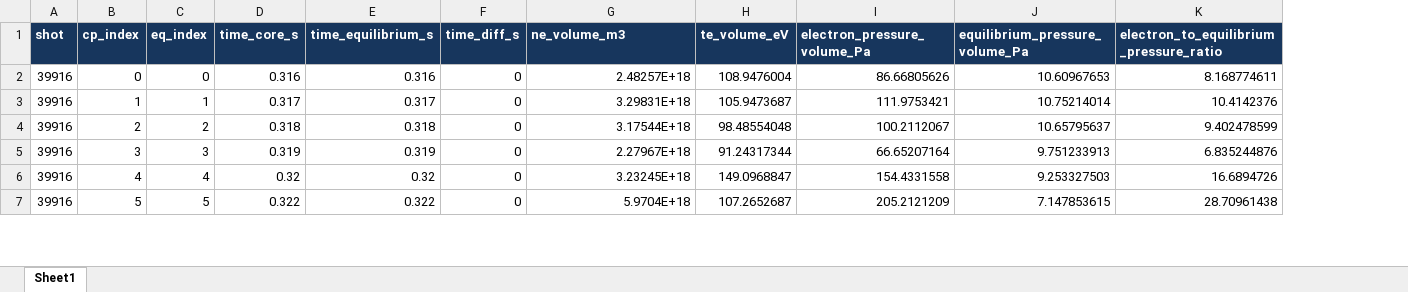
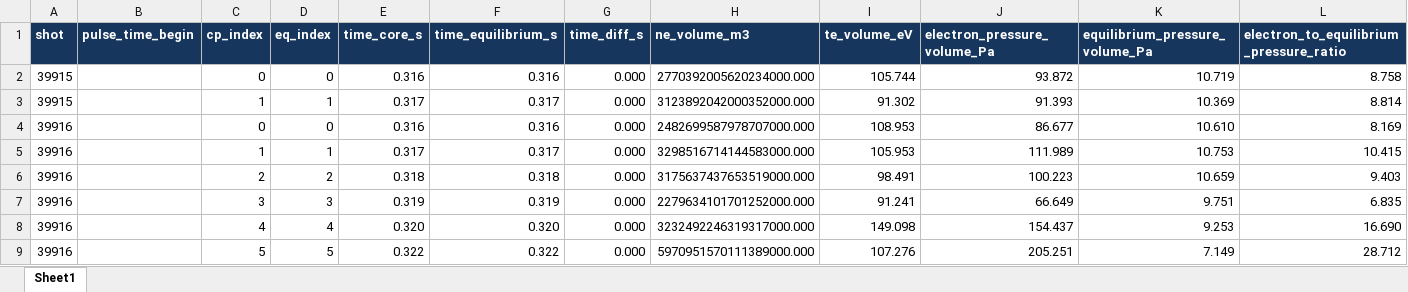
Before and after one commit to VEST-Tokamak/vaft, an Excel workbook: workflow/automatic_pipeline_3_data_summary/volume_averaged_parameters.xlsx, sheet Sheet1, drawn as a sheet; only a part is shown; values as stored, in another font and other column widths than the file's, no borders; removed rows and columns are numbered as before the commit, all else as after; the diff covers the shown part only; the diff names each change by its address in the sheet, - before the commit and + after, or states it on an @@ line.

```diff
--- a/workflow/automatic_pipeline_3_data_summary/volume_averaged_parameters.xlsx (sheet Sheet1)
+++ b/workflow/automatic_pipeline_3_data_summary/volume_averaged_parameters.xlsx (sheet Sheet1)
+column B (pulse_time_begin), empty
+row 2: 39915 |  | 0 | 0 | 0.316 | 0.316 | 0.000 | 2770392005620234000.000 | 105.744 | 93.872 | 10.719 | 8.758
+row 3: 39915 |  | 1 | 1 | 0.317 | 0.317 | 0.000 | 3123892042000352000.000 | 91.302 | 91.393 | 10.369 | 8.814
-G4:G7 (time_diff_s): 0
+G4:G7 (time_diff_s): 0.000
-H4 (ne_volume_m3): 2.48257E+18
+H4 (ne_volume_m3): 2482699587978707000.000
-I4 (te_volume_eV): 108.9476004
+I4 (te_volume_eV): 108.953
-J4 (electron_pressure_volume_Pa): 86.66805626
+J4 (electron_pressure_volume_Pa): 86.677
-K4 (equilibrium_pressure_volume_Pa): 10.60967653
+K4 (equilibrium_pressure_volume_Pa): 10.610
-L4: 8.168774611
+L4: 8.169
-H5 (ne_volume_m3): 3.29831E+18
+H5 (ne_volume_m3): 3298516714144583000.000
-I5 (te_volume_eV): 105.9473687
+I5 (te_volume_eV): 105.953
-J5 (electron_pressure_volume_Pa): 111.9753421
+J5 (electron_pressure_volume_Pa): 111.989
-K5 (equilibrium_pressure_volume_Pa): 10.75214014
+K5 (equilibrium_pressure_volume_Pa): 10.753
-L5: 10.4142376
+L5: 10.415
-H6 (ne_volume_m3): 3.17544E+18
+H6 (ne_volume_m3): 3175637437653519000.000
-I6 (te_volume_eV): 98.48554048
+I6 (te_volume_eV): 98.491
-J6 (electron_pressure_volume_Pa): 100.2112067
+J6 (electron_pressure_volume_Pa): 100.223
-K6 (equilibrium_pressure_volume_Pa): 10.65795637
+K6 (equilibrium_pressure_volume_Pa): 10.659
-L6: 9.402478599
+L6: 9.403
-H7 (ne_volume_m3): 2.27967E+18
+H7 (ne_volume_m3): 2279634101701252000.000
-I7 (te_volume_eV): 91.24317344
+I7 (te_volume_eV): 91.241
-J7 (electron_pressure_volume_Pa): 66.65207164
+J7 (electron_pressure_volume_Pa): 66.649
-K7 (equilibrium_pressure_volume_Pa): 9.751233913
+K7 (equilibrium_pressure_volume_Pa): 9.751
-L7: 6.835244876
+L7: 6.835
-row 6: 39916 | 4 | 4 | 0.32 | 0.32 | 0 | 3.23245E+18 | 149.0968847 | 154.4331558 | 9.253327503 | 16.6894726
+row 8: 39916 |  | 4 | 4 | 0.320 | 0.320 | 0.000 | 3232492246319317000.000 | 149.098 | 154.437 | 9.253 | 16.690
-G9 (time_diff_s): 0
+G9 (time_diff_s): 0.000
-H9 (ne_volume_m3): 5.9704E+18
+H9 (ne_volume_m3): 5970951570111389000.000
-I9 (te_volume_eV): 107.2652687
+I9 (te_volume_eV): 107.276
-J9 (electron_pressure_volume_Pa): 205.2121209
+J9 (electron_pressure_volume_Pa): 205.251
-K9 (equilibrium_pressure_volume_Pa): 7.147853615
+K9 (equilibrium_pressure_volume_Pa): 7.149
-L9: 28.70961438
+L9: 28.712
```
Also changed, not shown: 2 added rows, 1 removed row and 30 edited cells elsewhere in this sheet, workflow/automatic_pipeline_3_data_summary/core_profiles_history.xlsx, 1 other file.
